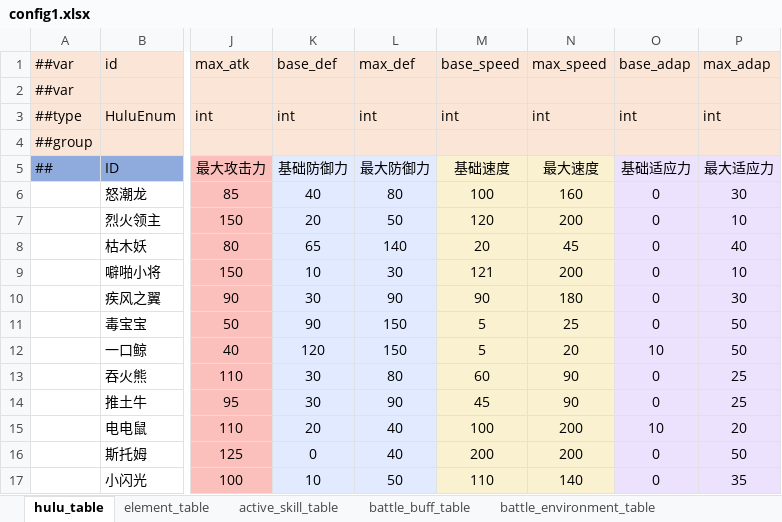
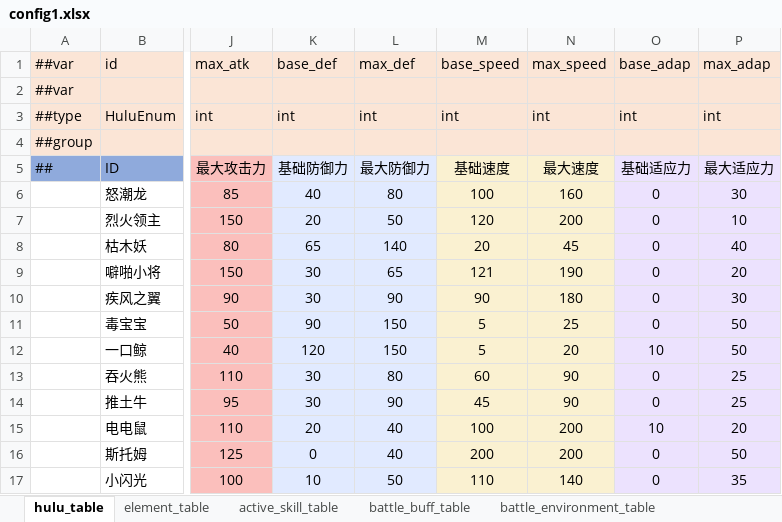
Before and after one commit to Unity-Devlop/BooomJam2024, an Excel workbook: Excels/Datas/config1.xlsx, sheet hulu_table, drawn as a sheet; only a part is shown, gaps mark what is left out; values as stored, in another font and other column widths than the file's, no borders; the diff names each change by its address in the sheet, - before the commit and + after, or states it on an @@ line.

```diff
--- a/Excels/Datas/config1.xlsx (sheet hulu_table)
+++ b/Excels/Datas/config1.xlsx (sheet hulu_table)
-K9 (base_def): 10
+K9 (base_def): 30
-L9 (max_def): 30
+L9 (max_def): 65
-N9 (max_speed): 200
+N9 (max_speed): 190
-P9 (max_adap): 10
+P9 (max_adap): 20
```
Also changed, not shown: sheet element_table, 2 other files.
